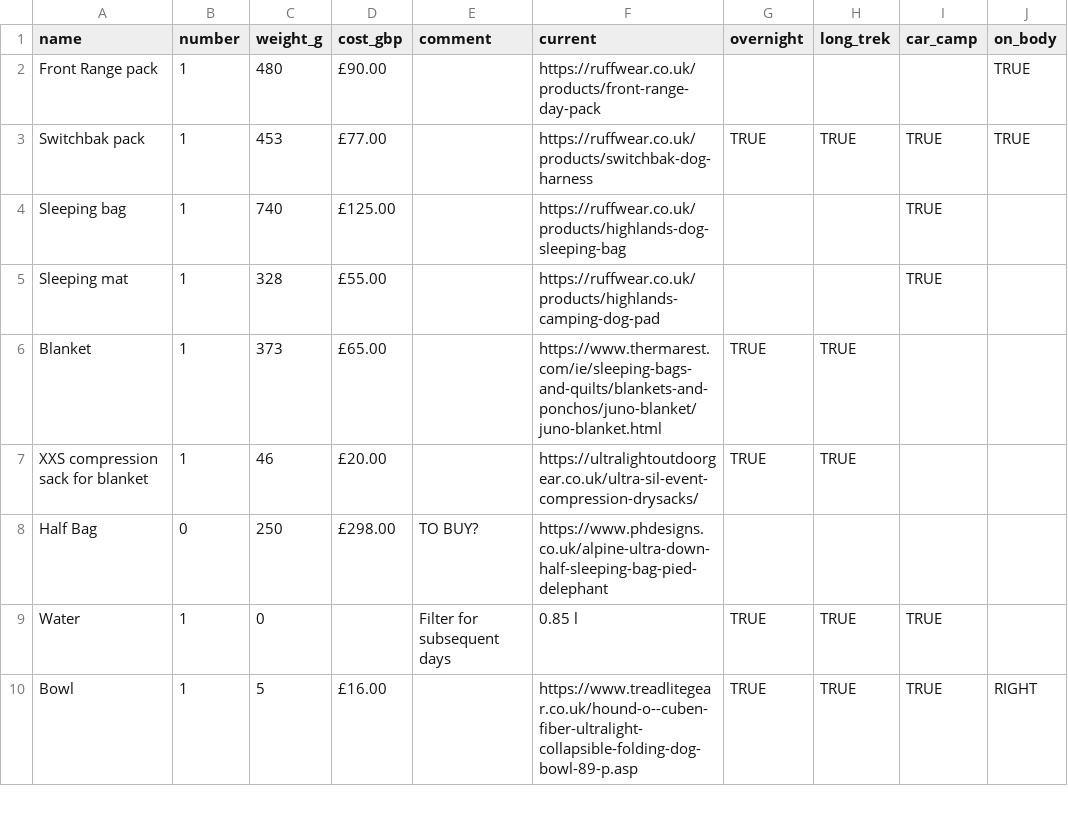
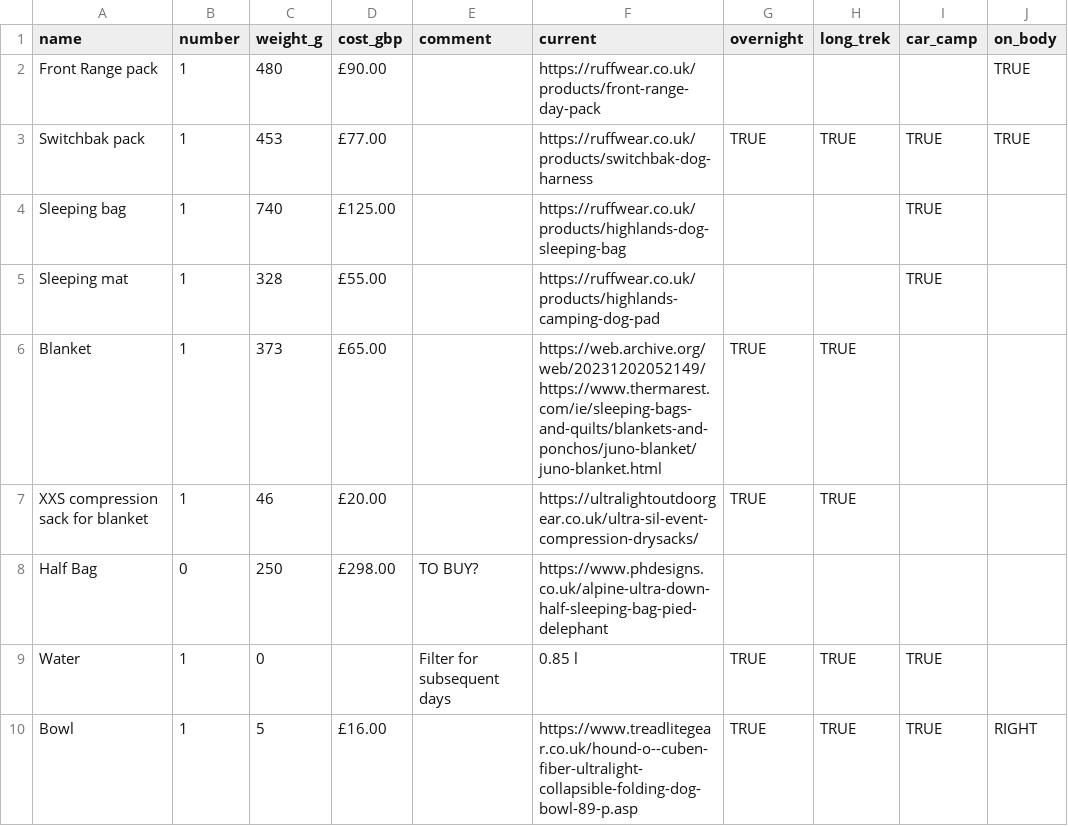
Before and after one commit to ChasNelson1990/camping-gearlist, a CSV file: data/anjo.csv, drawn as a sheet; only a part is shown.

Commit message:
fix: :bug: point Pillow/Stuff Sack and Juno Blanket links at Wayback snapshots
Both discontinued at Cascade Designs (Therm-a-Rest's parent) - using
archived snapshots of the original product pages.

```diff
--- a/data/anjo.csv
+++ b/data/anjo.csv
@@ -5,3 +5,3 @@ Sleeping bag,1,740,£125.00,,https://ruffwear.co.uk/products/highlands-dog-sleep
 Sleeping mat,1,328,£55.00,,https://ruffwear.co.uk/products/highlands-camping-dog-pad,,,TRUE,
-Blanket,1,373,£65.00,,https://www.thermarest.com/ie/sleeping-bags-and-quilts/blankets-and-ponchos/juno-blanket/juno-blanket.html,TRUE,TRUE,,
+Blanket,1,373,£65.00,,https://web.archive.org/web/20231202052149/https://www.thermarest.com/ie/sleeping-bags-and-quilts/blankets-and-ponchos/juno-blanket/juno-blanket.html,TRUE,TRUE,,
 XXS compression sack for blanket,1,46,£20.00,,https://ultralightoutdoorgear.co.uk/ultra-sil-event-compression-drysacks/,TRUE,TRUE,,
```
Also changed, not shown: data/pack.csv, 1 other file.
